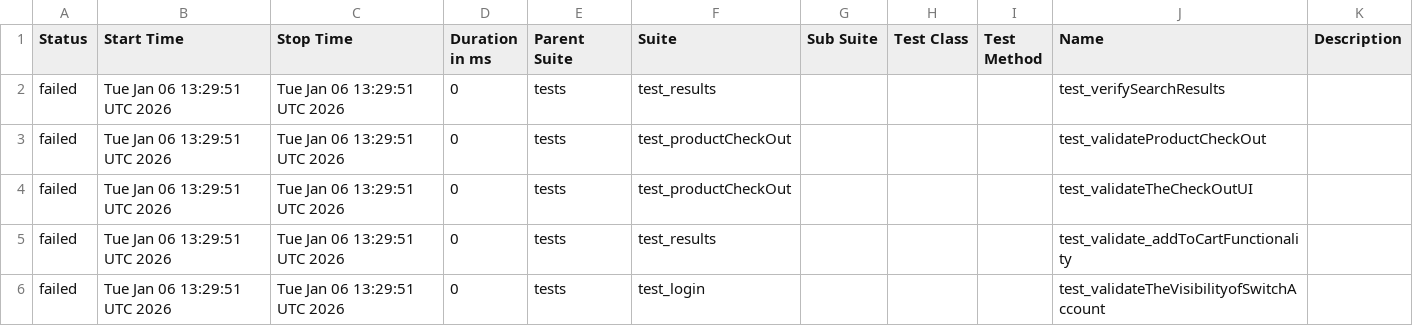
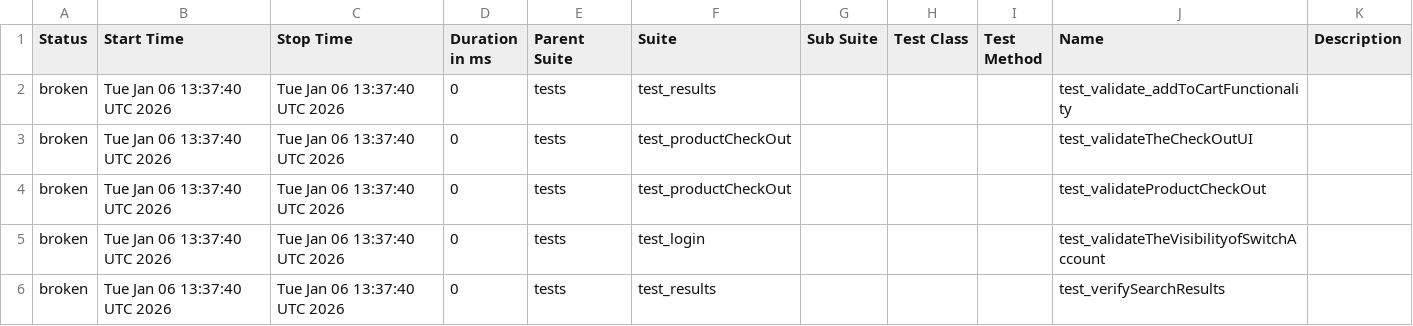
Before and after one commit to Nikitha22735/playwrightPOM26Nov, a CSV file: data/suites.csv, drawn as a sheet.

```diff
--- a/data/suites.csv
+++ b/data/suites.csv
@@ -1,6 +1,6 @@
 "Status","Start Time","Stop Time","Duration in ms","Parent Suite","Suite","Sub Suite","Test Class","Test Method","Name","Description"
-"failed","Tue Jan 06 13:29:51 UTC 2026","Tue Jan 06 13:29:51 UTC 2026","0","tests","test_results","","","","test_verifySearchResults",""
-"failed","Tue Jan 06 13:29:51 UTC 2026","Tue Jan 06 13:29:51 UTC 2026","0","tests","test_productCheckOut","","","","test_validateProductCheckOut",""
-"failed","Tue Jan 06 13:29:51 UTC 2026","Tue Jan 06 13:29:51 UTC 2026","0","tests","test_productCheckOut","","","","test_validateTheCheckOutUI",""
-"failed","Tue Jan 06 13:29:51 UTC 2026","Tue Jan 06 13:29:51 UTC 2026","0","tests","test_results","","","","test_validate_addToCartFunctionality",""
-"failed","Tue Jan 06 13:29:51 UTC 2026","Tue Jan 06 13:29:51 UTC 2026","0","tests","test_login","","","","test_validateTheVisibilityofSwitchAccount",""
+"broken","Tue Jan 06 13:37:40 UTC 2026","Tue Jan 06 13:37:40 UTC 2026","0","tests","test_results","","","","test_validate_addToCartFunctionality",""
+"broken","Tue Jan 06 13:37:40 UTC 2026","Tue Jan 06 13:37:40 UTC 2026","0","tests","test_productCheckOut","","","","test_validateTheCheckOutUI",""
+"broken","Tue Jan 06 13:37:40 UTC 2026","Tue Jan 06 13:37:40 UTC 2026","0","tests","test_productCheckOut","","","","test_validateProductCheckOut",""
+"broken","Tue Jan 06 13:37:40 UTC 2026","Tue Jan 06 13:37:40 UTC 2026","0","tests","test_login","","","","test_validateTheVisibilityofSwitchAccount",""
+"broken","Tue Jan 06 13:37:40 UTC 2026","Tue Jan 06 13:37:40 UTC 2026","0","tests","test_results","","","","test_verifySearchResults",""
```
Also changed, not shown: 31 other files.
